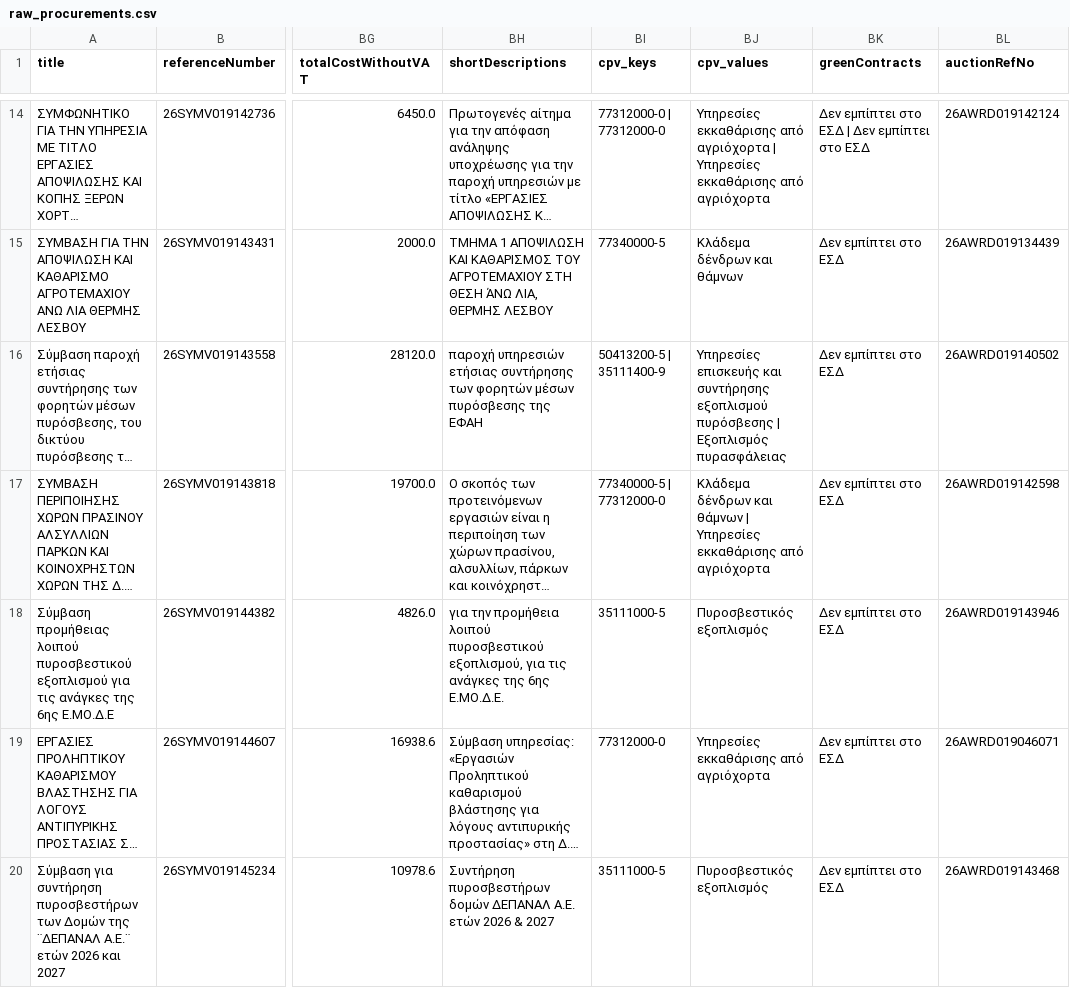
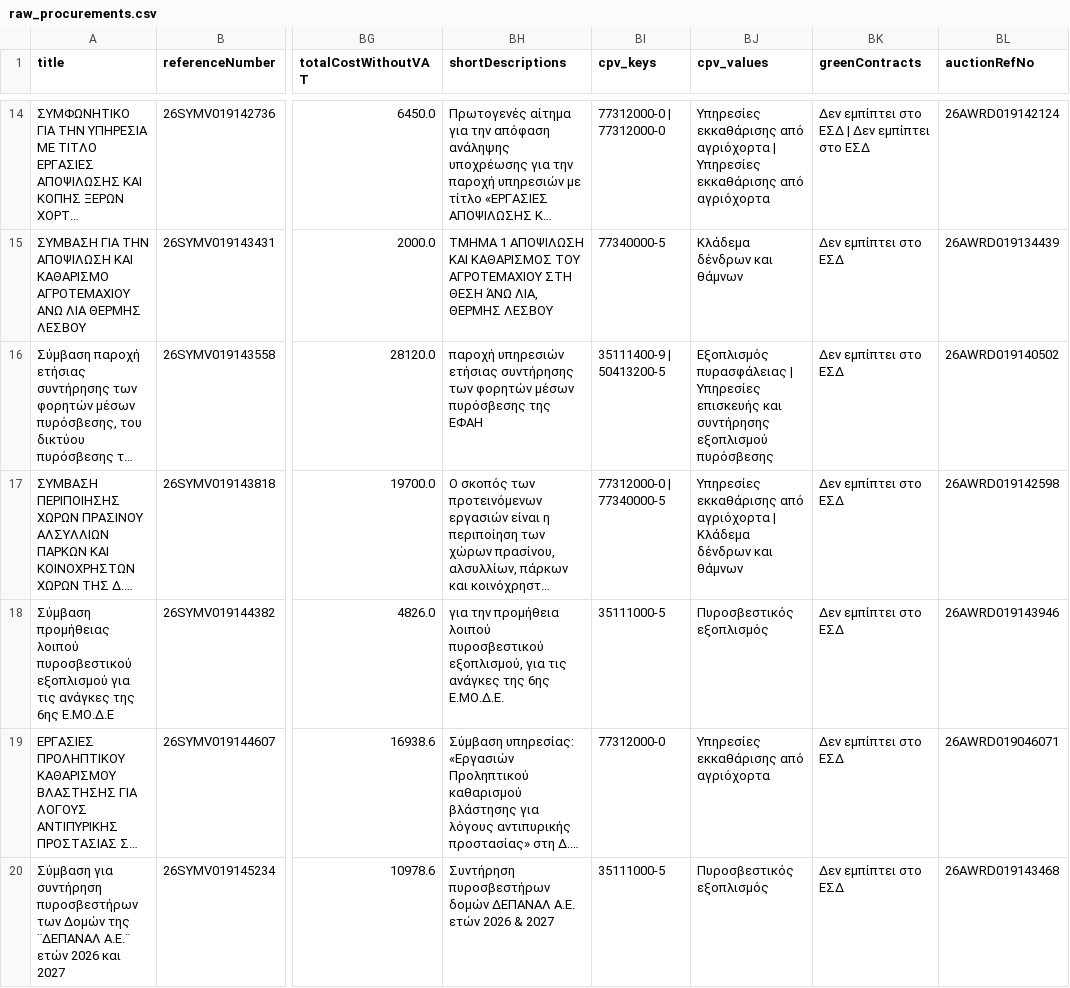
Before and after one commit to troboukis/2026_fire_protection, a CSV file: data/raw_procurements.csv, drawn as a sheet; only a part is shown, gaps mark what is left out; long unchanged cells end in …; the diff covers the shown part only; the diff names each change by its address in the sheet, - before the commit and + after, or states it on an @@ line.

```diff
--- a/data/raw_procurements.csv
+++ b/data/raw_procurements.csv
-BI16 (cpv_keys): 50413200-5 | 35111400-9
+BI16 (cpv_keys): 35111400-9 | 50413200-5
-BJ16 (cpv_values): Υπηρεσίες επισκευής και συντήρησης εξοπλισμού πυρόσβεσης | Εξοπλισμός πυρασφάλειας
+BJ16 (cpv_values): Εξοπλισμός πυρασφάλειας | Υπηρεσίες επισκευής και συντήρησης εξοπλισμού πυρόσβεσης
-BI17 (cpv_keys): 77340000-5 | 77312000-0
+BI17 (cpv_keys): 77312000-0 | 77340000-5
-BJ17 (cpv_values): Κλάδεμα δένδρων και θάμνων | Υπηρεσίες εκκαθάρισης από αγριόχορτα
+BJ17 (cpv_values): Υπηρεσίες εκκαθάρισης από αγριόχορτα | Κλάδεμα δένδρων και θάμνων
```
Also changed, not shown: 10 edited cells elsewhere in this file, data/fires/copernicus_latest.csv, logs/fetch_runs.csv, 5 other files.
